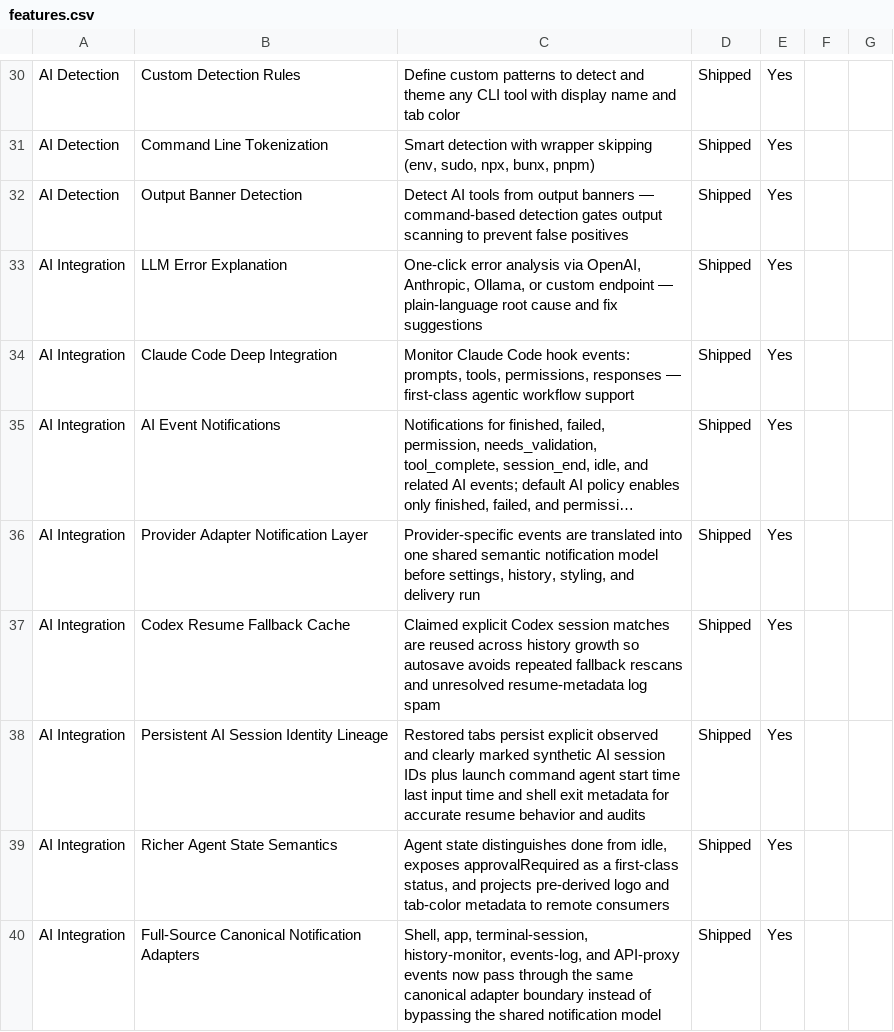
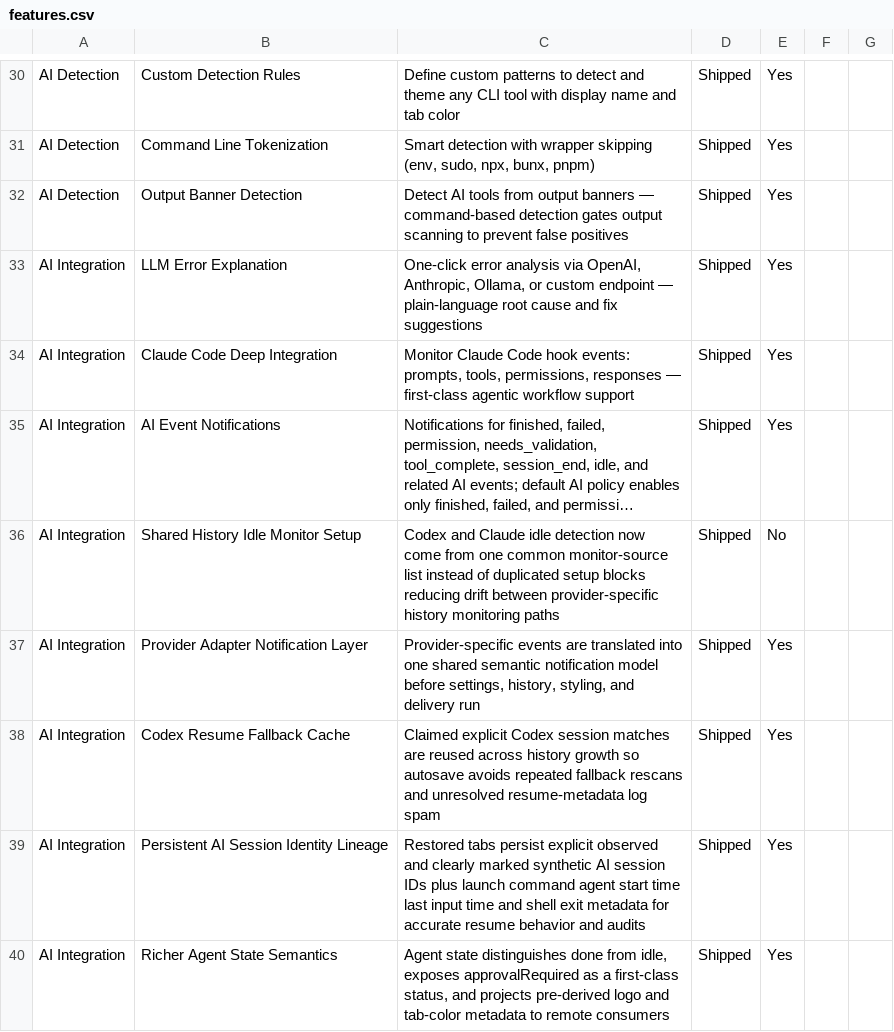
Before and after one commit to Aeptus/chau7, a CSV file: apps/chau7-macos/docs/features.csv, drawn as a sheet; only a part is shown, gaps mark what is left out; the shorter side is filled out with more unchanged rows; long unchanged cells end in …; the diff names each change by its address in the sheet, - before the commit and + after, or states it on an @@ line.

Commit message:
Clean up AI event source comments and idle monitor setup

```diff
--- a/apps/chau7-macos/docs/features.csv
+++ b/apps/chau7-macos/docs/features.csv
+row 36: AI Integration | Shared History Idle Monitor Setup | Codex and Claude idle detection now come from one common monitor-source list instead of duplicated setup blocks reducing drift between provider-specific history monitoring paths | Shipped | No
```
Also changed, not shown: 4 other files.
